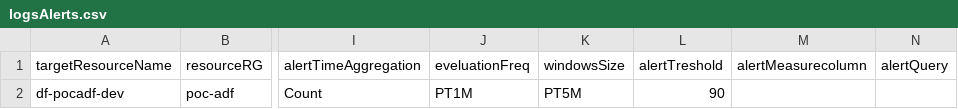
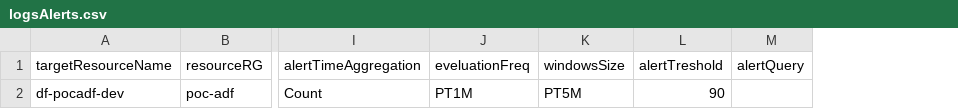
Before and after one commit to sebastienleroy59/testsyncrodevops, a CSV file: AlertsDefinitions/logsAlerts.csv, drawn as a sheet; only a part is shown, gaps mark what is left out; the diff names each change by its address in the sheet, - before the commit and + after, or states it on an @@ line.

Commit message:
measu

```diff
--- a/AlertsDefinitions/logsAlerts.csv
+++ b/AlertsDefinitions/logsAlerts.csv
-column M (alertMeasurecolumn), empty
```
Also changed, not shown: 2 other files.
